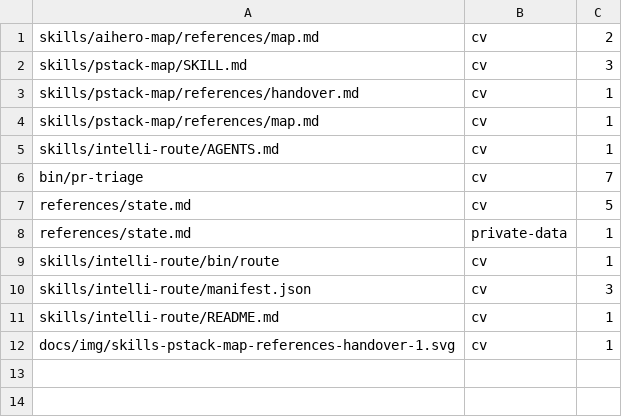
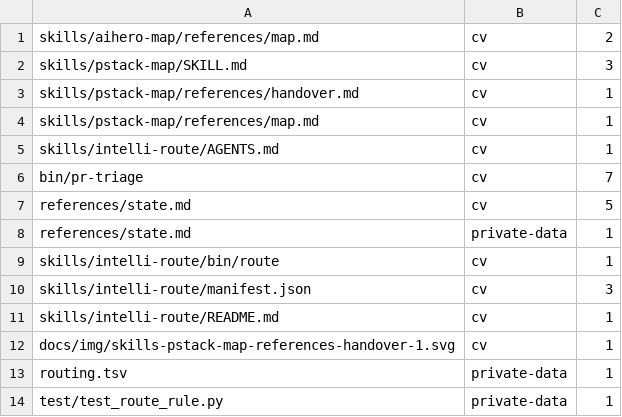
Before and after one commit to thecuriousts/ensembly, a TSV file: marketplaces/cursor/flowingstack/privacy-baseline.tsv, drawn as a sheet.

Commit message:
flowingstack: route-rule table, script, test and skill

```diff
--- a/marketplaces/cursor/flowingstack/privacy-baseline.tsv
+++ b/marketplaces/cursor/flowingstack/privacy-baseline.tsv
@@ -12 +12,3 @@ skills/intelli-route/README.md	cv	1
 docs/img/skills-pstack-map-references-handover-1.svg	cv	1
+routing.tsv	private-data	1
+test/test_route_rule.py	private-data	1
```
Also changed, not shown: marketplaces/cursor/flowingstack/docs/img/rendered.tsv, 9 other files.
